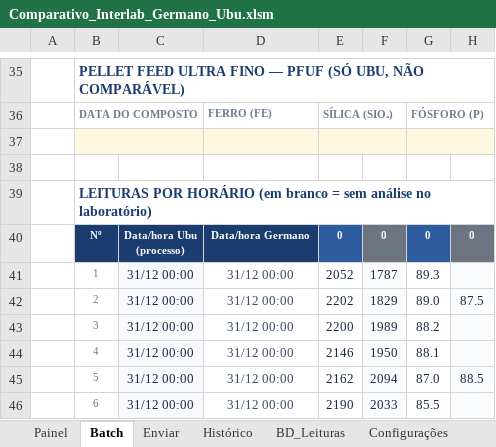
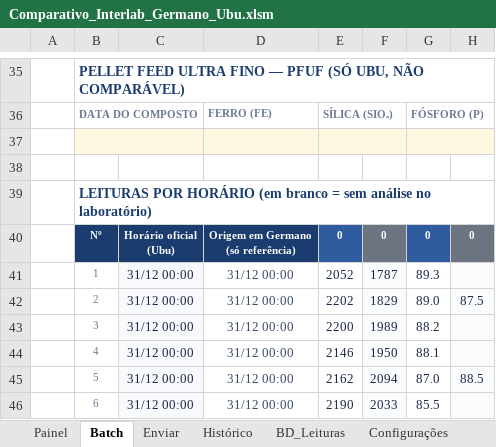
Before and after one commit to forl-felipe/lab-analise-mes, an Excel workbook: comparativo_interlab/Comparativo_Interlab_Germano_Ubu.xlsm, sheet Batch, drawn as a sheet; only a part is shown, gaps mark what is left out; values as stored, in another font and other column widths than the file's, no borders; charts and pictures and conditional formats not drawn; ↵ is a line break in a cell; the diff names each change by its address in the sheet, - before the commit and + after, or states it on an @@ line.

```diff
--- a/comparativo_interlab/Comparativo_Interlab_Germano_Ubu.xlsm (sheet Batch)
+++ b/comparativo_interlab/Comparativo_Interlab_Germano_Ubu.xlsm (sheet Batch)
-C40: Data/hora Ubu ↵ (processo)
+C40: Horário oficial ↵ (Ubu)
-D40: Data/hora Germano
+D40: Origem em Germano ↵ (só referência)
```
Also changed, not shown: 4 other files.
